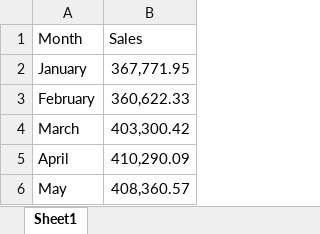
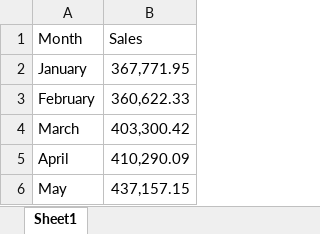
Before and after one commit to nonexpressive/sales_forecast.py, an Excel workbook: 2026_sales.xlsx, sheet Sheet1, drawn as a sheet; values as stored, in another font and other column widths than the file's, no borders; the diff names each change by its address in the sheet, - before the commit and + after, or states it on an @@ line.

Commit message:
Add files via upload

```diff
--- a/2026_sales.xlsx (sheet Sheet1)
+++ b/2026_sales.xlsx (sheet Sheet1)
-B6 (Sales): 408,360.57
+B6 (Sales): 437,157.15
```
